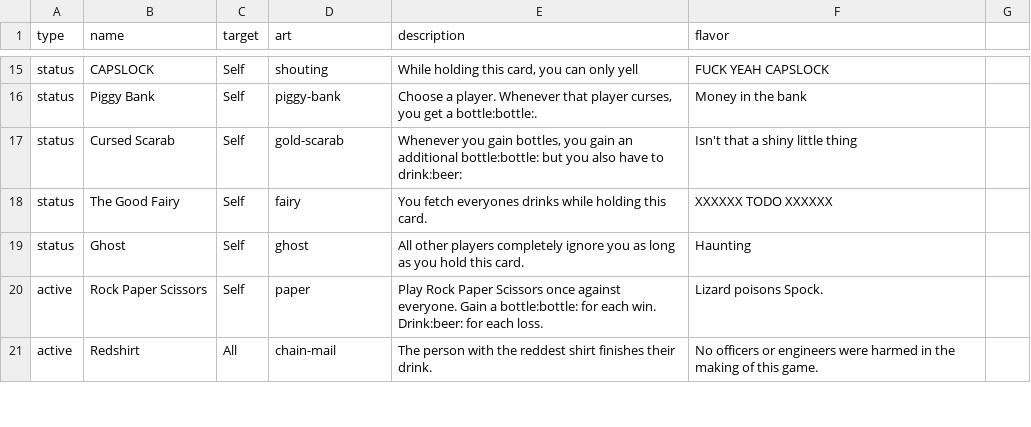
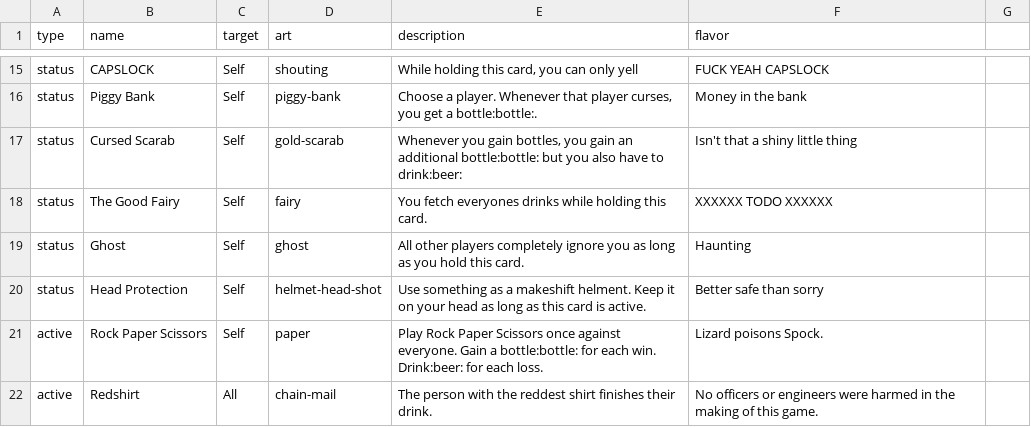
Before and after one commit to Qgel/FratAttack, a CSV file: cards/data/event.csv, drawn as a sheet; only a part is shown, gaps mark what is left out.

Commit message:
'Head Protection' event card

```diff
--- a/cards/data/event.csv
+++ b/cards/data/event.csv
@@ -21,2 +21,3 @@ status,The Good Fairy,Self,fairy,"You fetch everyones drinks while holding this
 status,Ghost,Self,ghost,"All other players completely ignore you as long as you hold this card.",Haunting
+status,Head Protection,Self,helmet-head-shot,"Use something as a makeshift helment. Keep it on your head as long as this card is active.",Better safe than sorry
 active,Rock Paper Scissors,Self,paper,Play Rock Paper Scissors once against everyone. Gain a bottle:bottle: for each win. Drink:beer: for each loss.,Lizard poisons Spock.
```
